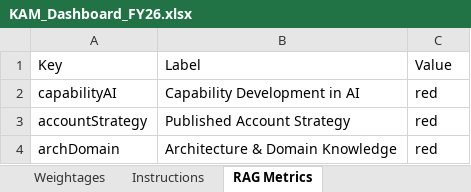
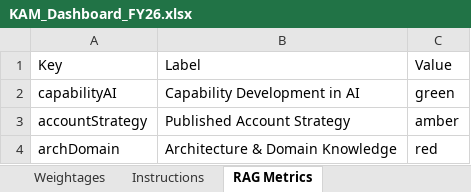
Before and after one commit to goel-devansh/OKR-Dashboard, an Excel workbook: dashboard/KAM_Dashboard_FY26.xlsx, sheet RAG Metrics, drawn as a sheet; values as stored, in another font and other column widths than the file's, no borders; the diff names each change by its address in the sheet, - before the commit and + after, or states it on an @@ line.

```diff
--- a/dashboard/KAM_Dashboard_FY26.xlsx (sheet RAG Metrics)
+++ b/dashboard/KAM_Dashboard_FY26.xlsx (sheet RAG Metrics)
-C2: red
+C2: green
-C3: red
+C3: amber
```
Also changed, not shown: dashboard/SALES_Dashboard_FY26.xlsx, 7 other files.
